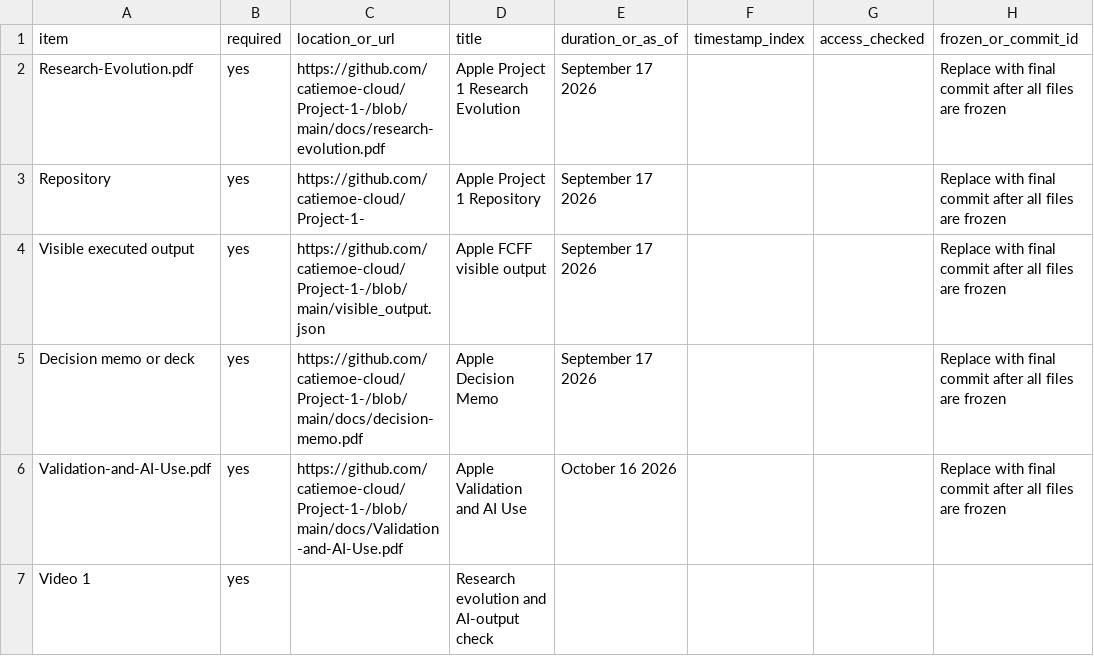
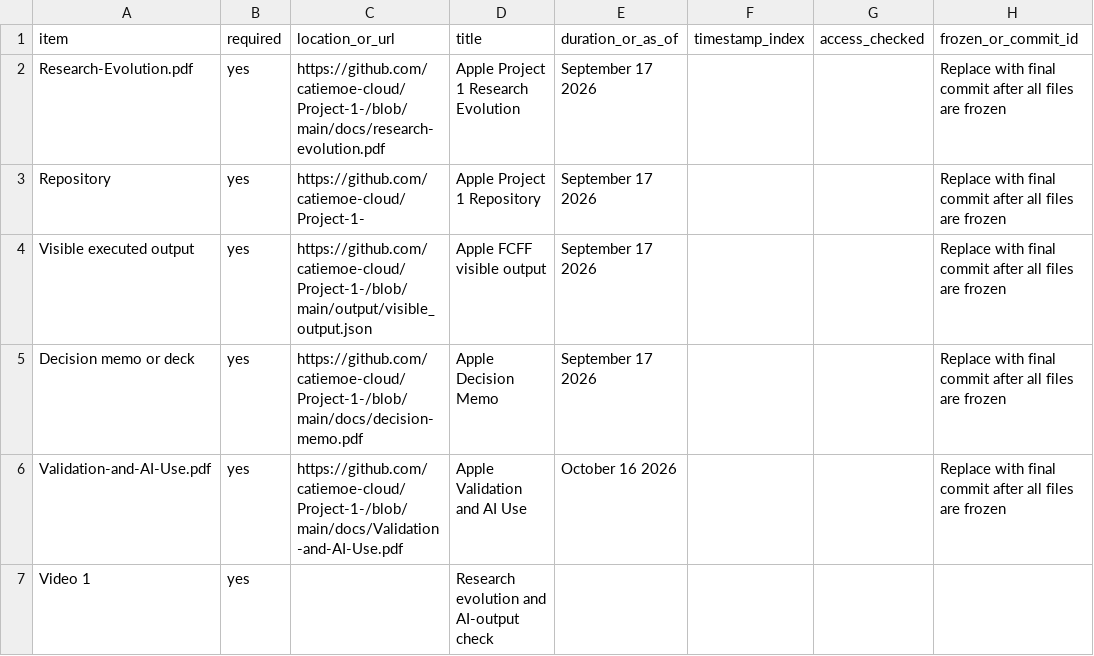
Before and after one commit to catiemoe-cloud/Project-1-, a CSV file: docs/project-submission-manifest.csv, drawn as a sheet; only a part is shown; the diff names each change by its address in the sheet, - before the commit and + after, or states it on an @@ line.

Commit message:
Organize Project 1 repository structure

```diff
--- a/docs/project-submission-manifest.csv
+++ b/docs/project-submission-manifest.csv
-C4 (location_or_url): https://github.com/catiemoe-cloud/Project-1-/blob/main/visible_output.json
+C4 (location_or_url): https://github.com/catiemoe-cloud/Project-1-/blob/main/output/visible_output.json
```
Also changed, not shown: 38 other files.
